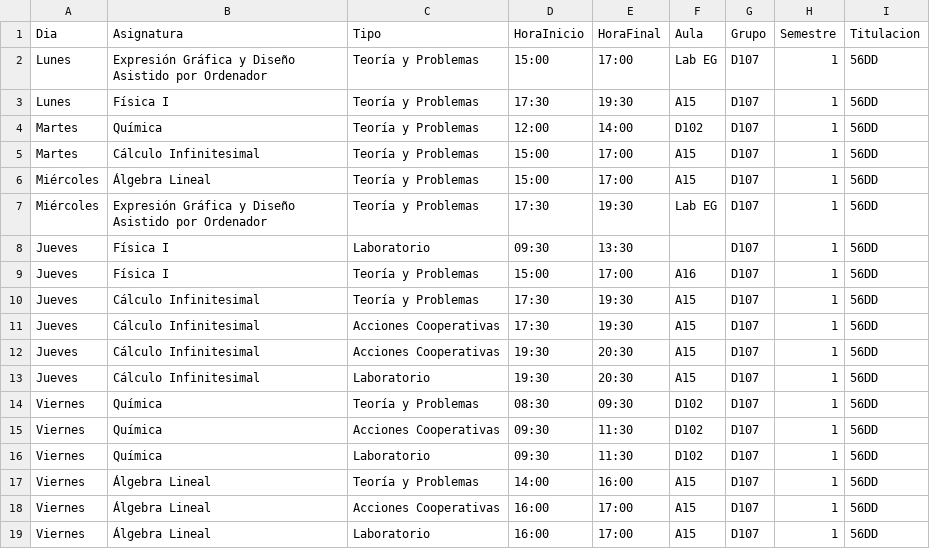
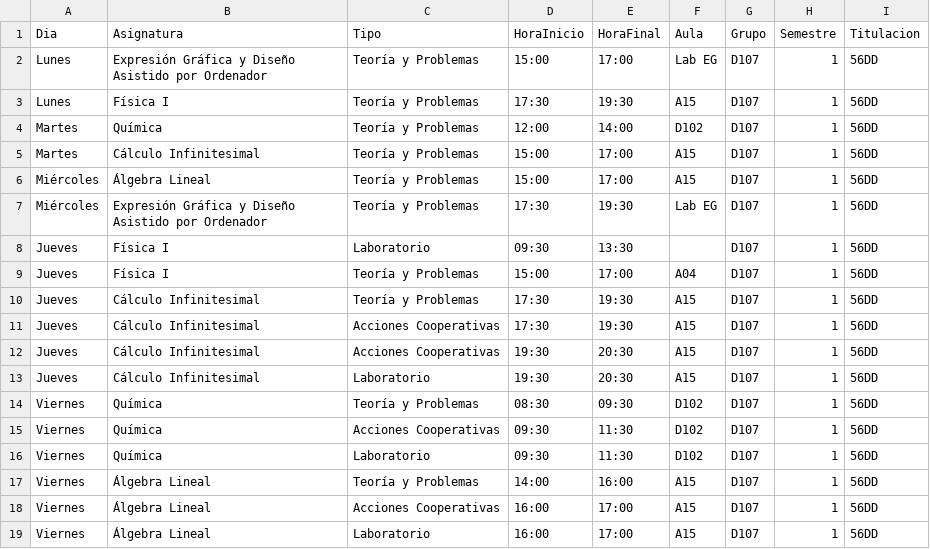
Before and after one commit to SOA-ETSIDI/horarios, a CSV file: csv/D107_1.csv, drawn as a sheet.

Commit message:
Actualiza horarios y aulas

```diff
--- a/csv/D107_1.csv
+++ b/csv/D107_1.csv
@@ -8,3 +8,3 @@
 "Jueves";"Física I";"Laboratorio";"09:30";"13:30";"";"D107";1;"56DD"
-"Jueves";"Física I";"Teoría y Problemas";"15:00";"17:00";"A16";"D107";1;"56DD"
+"Jueves";"Física I";"Teoría y Problemas";"15:00";"17:00";"A04";"D107";1;"56DD"
 "Jueves";"Cálculo Infinitesimal";"Teoría y Problemas";"17:30";"19:30";"A15";"D107";1;"56DD"
```
Also changed, not shown: 4 other files.
